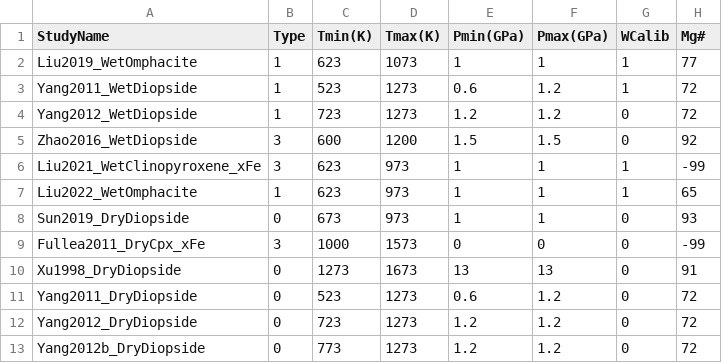
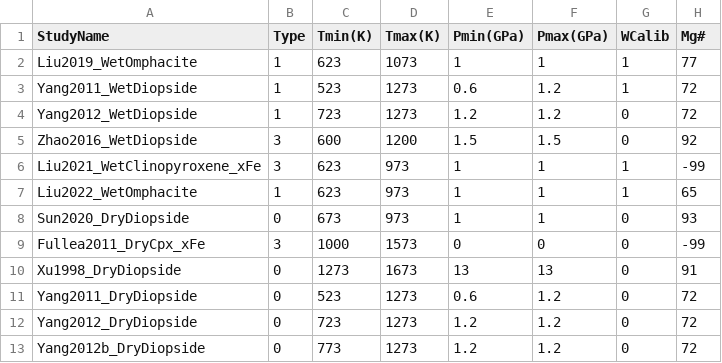
Before and after one commit to sinanozaydin/pide, a CSV file: pide/pide_src/cond_models/minerals/cpx.csv, drawn as a sheet; only a part is shown; the diff names each change by its address in the sheet, - before the commit and + after, or states it on an @@ line.

```diff
--- a/pide/pide_src/cond_models/minerals/cpx.csv
+++ b/pide/pide_src/cond_models/minerals/cpx.csv
-A8 (StudyName): Sun2019_DryDiopside
+A8 (StudyName): Sun2020_DryDiopside
```
Also changed, not shown: pide/pide_src/cond_models/fluids.csv, pide/pide_src/cond_models/minerals/graphite.csv, 7 other files.
